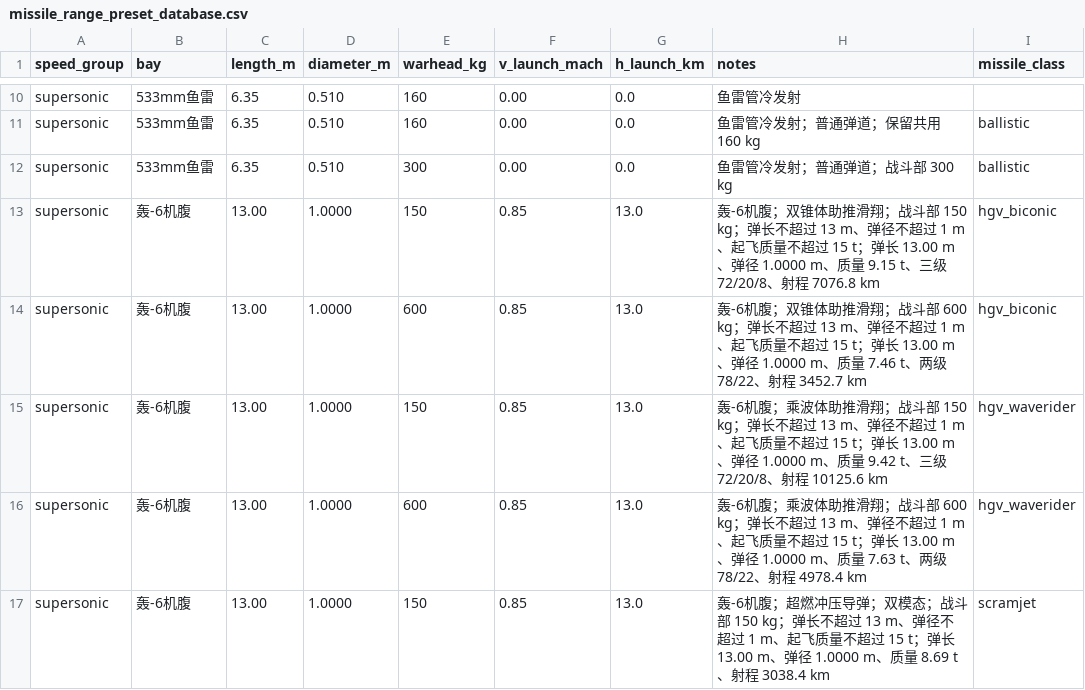
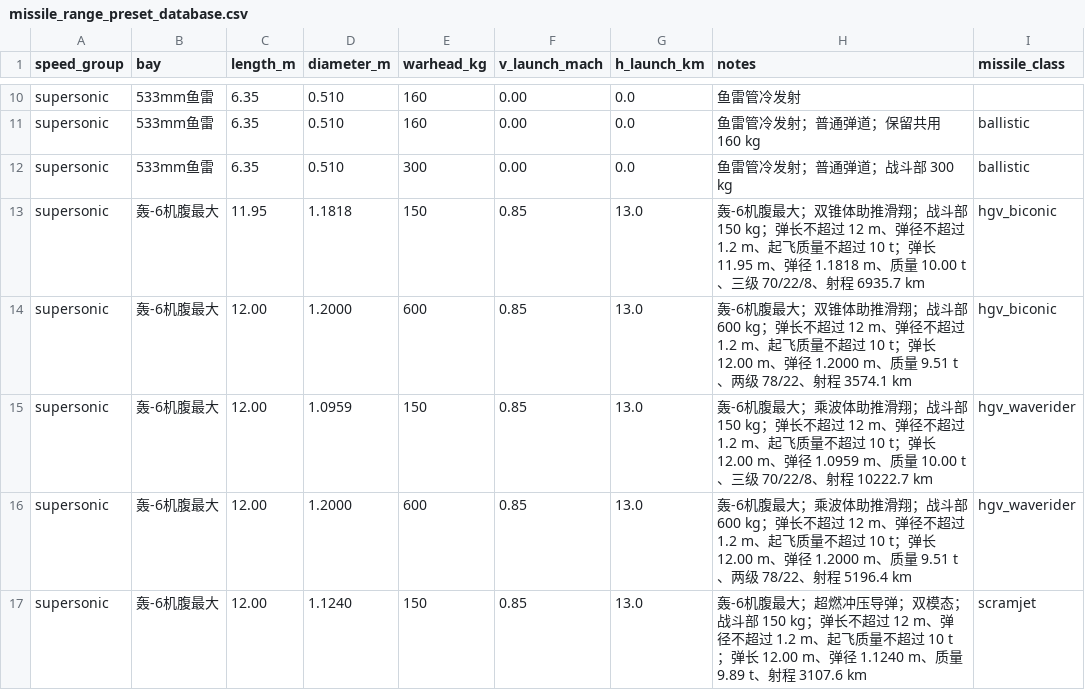
Before and after one commit to xtxsinan-lgtm/military_simulators, a CSV file: data/missile_range_preset_database.csv, drawn as a sheet; only a part is shown, gaps mark what is left out; the diff covers the shown part only.

```diff
--- a/data/missile_range_preset_database.csv
+++ b/data/missile_range_preset_database.csv
@@ -12,6 +12,6 @@ supersonic,533mm鱼雷,6.35,0.510,160,0.00,0.0,鱼雷管冷发射；普通弹道
 supersonic,533mm鱼雷,6.35,0.510,300,0.00,0.0,鱼雷管冷发射；普通弹道；战斗部 300 kg,ballistic
-supersonic,轰-6机腹,13.00,1.0000,150,0.85,13.0,轰-6机腹；双锥体助推滑翔；战斗部 150 kg；弹长不超过 13 m、弹径不超过 1 m、起飞质量不超过 15 t；弹长 13.00 m、弹径 1.0000 m、质量 9.15 t、三级 72/20/8、射程 7076.8 km,hgv_biconic
-supersonic,轰-6机腹,13.00,1.0000,600,0.85,13.0,轰-6机腹；双锥体助推滑翔；战斗部 600 kg；弹长不超过 13 m、弹径不超过 1 m、起飞质量不超过 15 t；弹长 13.00 m、弹径 1.0000 m、质量 7.46 t、两级 78/22、射程 3452.7 km,hgv_biconic
-supersonic,轰-6机腹,13.00,1.0000,150,0.85,13.0,轰-6机腹；乘波体助推滑翔；战斗部 150 kg；弹长不超过 13 m、弹径不超过 1 m、起飞质量不超过 15 t；弹长 13.00 m、弹径 1.0000 m、质量 9.42 t、三级 72/20/8、射程 10125.6 km,hgv_waverider
-supersonic,轰-6机腹,13.00,1.0000,600,0.85,13.0,轰-6机腹；乘波体助推滑翔；战斗部 600 kg；弹长不超过 13 m、弹径不超过 1 m、起飞质量不超过 15 t；弹长 13.00 m、弹径 1.0000 m、质量 7.63 t、两级 78/22、射程 4978.4 km,hgv_waverider
-supersonic,轰-6机腹,13.00,1.0000,150,0.85,13.0,轰-6机腹；超燃冲压导弹；双模态；战斗部 150 kg；弹长不超过 13 m、弹径不超过 1 m、起飞质量不超过 15 t；弹长 13.00 m、弹径 1.0000 m、质量 8.69 t、射程 3038.4 km,scramjet
+supersonic,轰-6机腹最大,11.95,1.1818,150,0.85,13.0,轰-6机腹最大；双锥体助推滑翔；战斗部 150 kg；弹长不超过 12 m、弹径不超过 1.2 m、起飞质量不超过 10 t；弹长 11.95 m、弹径 1.1818 m、质量 10.00 t、三级 70/22/8、射程 6935.7 km,hgv_biconic
+supersonic,轰-6机腹最大,12.00,1.2000,600,0.85,13.0,轰-6机腹最大；双锥体助推滑翔；战斗部 600 kg；弹长不超过 12 m、弹径不超过 1.2 m、起飞质量不超过 10 t；弹长 12.00 m、弹径 1.2000 m、质量 9.51 t、两级 78/22、射程 3574.1 km,hgv_biconic
+supersonic,轰-6机腹最大,12.00,1.0959,150,0.85,13.0,轰-6机腹最大；乘波体助推滑翔；战斗部 150 kg；弹长不超过 12 m、弹径不超过 1.2 m、起飞质量不超过 10 t；弹长 12.00 m、弹径 1.0959 m、质量 10.00 t、三级 70/22/8、射程 10222.7 km,hgv_waverider
+supersonic,轰-6机腹最大,12.00,1.2000,600,0.85,13.0,轰-6机腹最大；乘波体助推滑翔；战斗部 600 kg；弹长不超过 12 m、弹径不超过 1.2 m、起飞质量不超过 10 t；弹长 12.00 m、弹径 1.2000 m、质量 9.51 t、两级 78/22、射程 5196.4 km,hgv_waverider
+supersonic,轰-6机腹最大,12.00,1.1240,150,0.85,13.0,轰-6机腹最大；超燃冲压导弹；双模态；战斗部 150 kg；弹长不超过 12 m、弹径不超过 1.2 m、起飞质量不超过 10 t；弹长 12.00 m、弹径 1.1240 m、质量 9.89 t、射程 3107.6 km,scramjet
```
Also changed, not shown: 21 edited cells elsewhere in this file, docs/py/data/missile_range_preset_database.csv, 13 other files.
